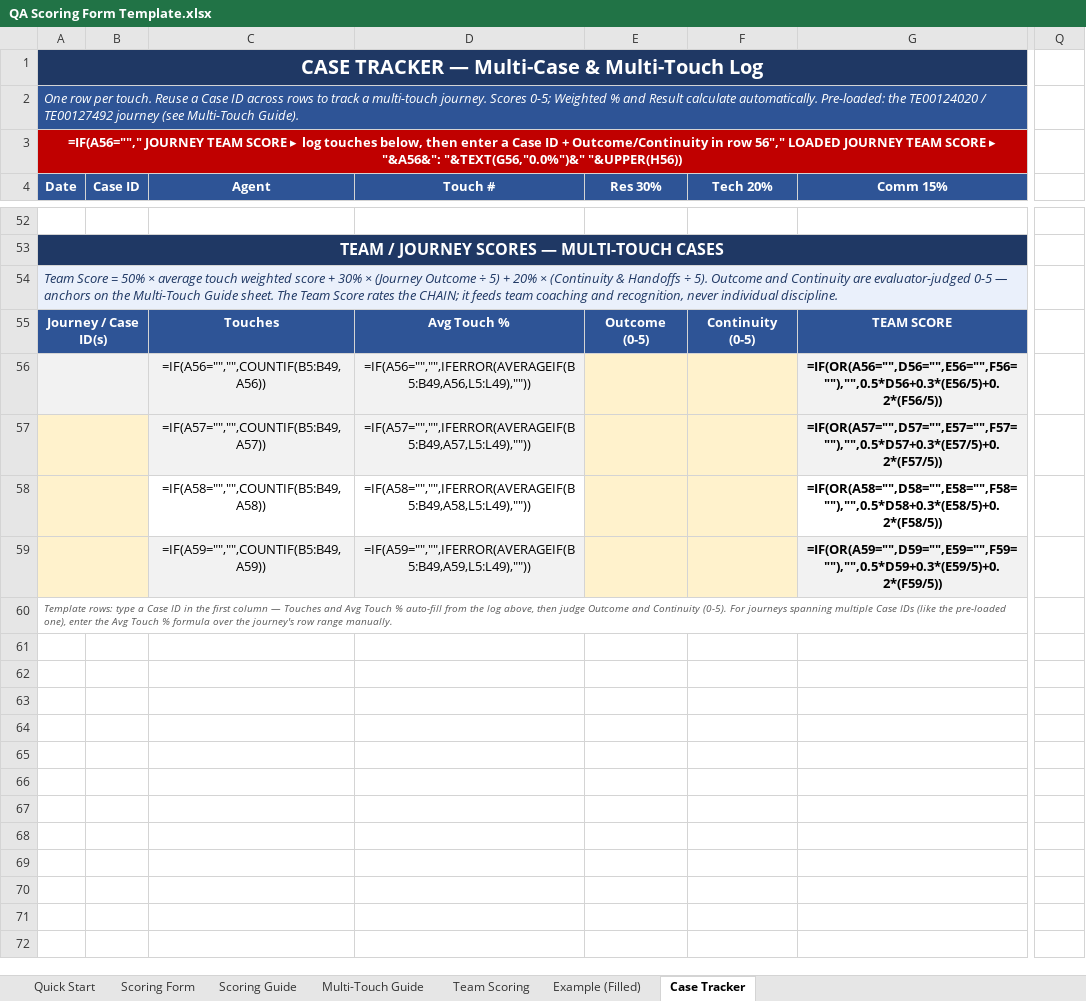
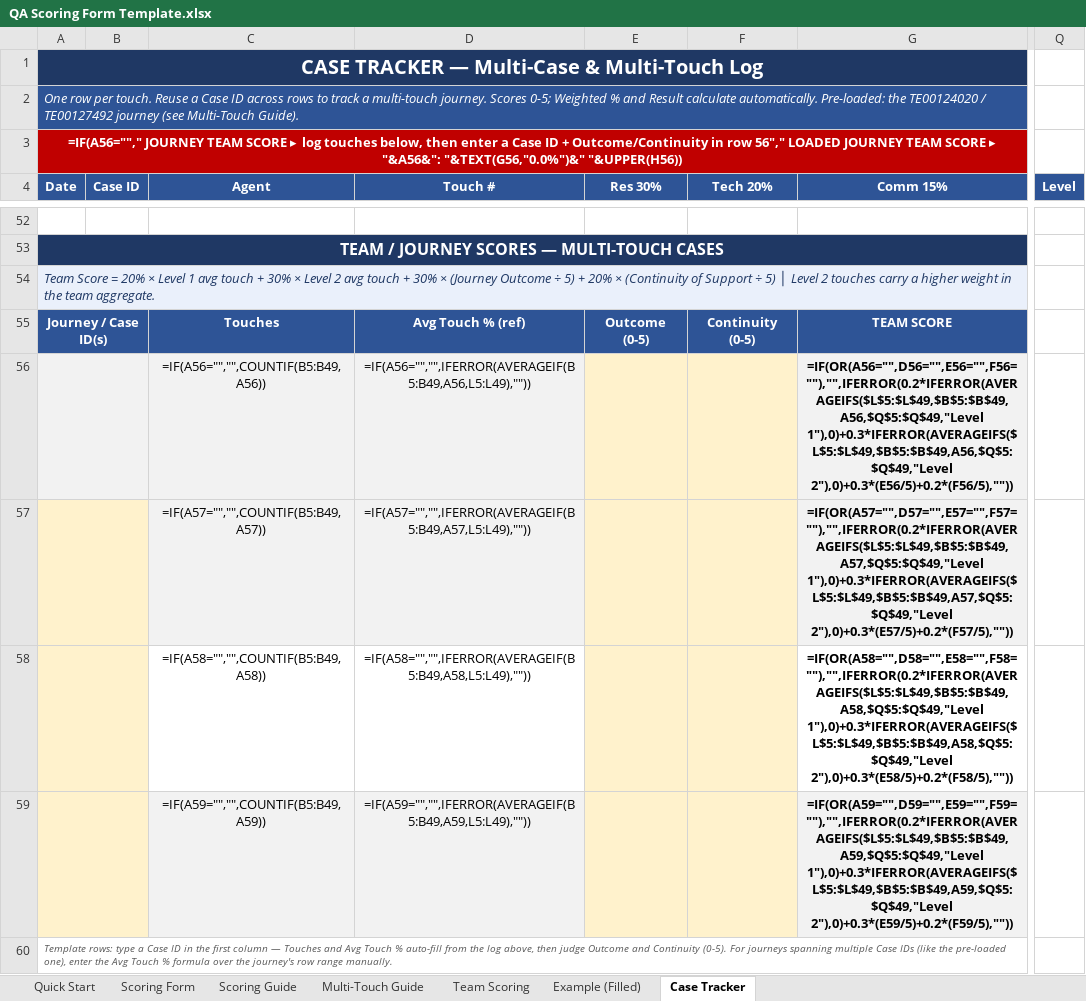
Before and after one commit to edmarpadayhag-vscode/Linksys-QA-Rubric-Form, an Excel workbook: QA Scoring Form Template.xlsx, sheet Case Tracker, drawn as a sheet; only a part is shown, gaps mark what is left out; values as stored, in another font and other column widths than the file's, no borders; formulas without a stored value are shown as written; conditional formats not drawn; the diff names each change by its address in the sheet, - before the commit and + after, or states it on an @@ line.

```diff
--- a/QA Scoring Form Template.xlsx (sheet Case Tracker)
+++ b/QA Scoring Form Template.xlsx (sheet Case Tracker)
-Q4: (empty)
+Q4: Level
-Q4 fill: none
+Q4 fill: #2E5496
-A54 (Date): …Score = 50% × average touch weighted score + 30% × (Journey Outcome ÷ 5) + 20% × (Continuity & Handoffs ÷ 5). Outcome and Continuity are evaluator-judged 0-5 — anchors on the Multi-Touch Guide sheet. The Team Score rates the CHAIN; it feeds team coaching and recognition, never individual discipline.
+A54 (Date): …Score = 20% × Level 1 avg touch + 30% × Level 2 avg touch + 30% × (Journey Outcome ÷ 5) + 20% × (Continuity of Support ÷ 5) │ Level 2 touches carry a higher weight in the team aggregate.
-D55 (Touch #): Avg Touch %
+D55 (Touch #): Avg Touch % (ref)
-G56 (Comm 15%): =IF(OR(A56="",D56="",E56="",F56=""),"",0.5*D56+0.3*(E56/5)+0.2*(F56/5))
+G56 (Comm 15%): =IF(OR(A56="",D56="",E56="",F56=""),"",IFERROR(0.2*IFERROR(AVERAGEIFS($L$5:$L$49,$B$5:$B$49,A56,$Q$5:$Q$49,"Level 1"),0)+0.3*IFERROR(AVERAGEIFS($L$5:$L$49,$B$5:$B$49,A56,$Q$5:$Q$49,"Level 2"),0)+0.3*(E56/5)+0.2*(F56/5),""))
-G57 (Comm 15%): =IF(OR(A57="",D57="",E57="",F57=""),"",0.5*D57+0.3*(E57/5)+0.2*(F57/5))
+G57 (Comm 15%): =IF(OR(A57="",D57="",E57="",F57=""),"",IFERROR(0.2*IFERROR(AVERAGEIFS($L$5:$L$49,$B$5:$B$49,A57,$Q$5:$Q$49,"Level 1"),0)+0.3*IFERROR(AVERAGEIFS($L$5:$L$49,$B$5:$B$49,A57,$Q$5:$Q$49,"Level 2"),0)+0.3*(E57/5)+0.2*(F57/5),""))
-G58 (Comm 15%): =IF(OR(A58="",D58="",E58="",F58=""),"",0.5*D58+0.3*(E58/5)+0.2*(F58/5))
+G58 (Comm 15%): =IF(OR(A58="",D58="",E58="",F58=""),"",IFERROR(0.2*IFERROR(AVERAGEIFS($L$5:$L$49,$B$5:$B$49,A58,$Q$5:$Q$49,"Level 1"),0)+0.3*IFERROR(AVERAGEIFS($L$5:$L$49,$B$5:$B$49,A58,$Q$5:$Q$49,"Level 2"),0)+0.3*(E58/5)+0.2*(F58/5),""))
-G59 (Comm 15%): =IF(OR(A59="",D59="",E59="",F59=""),"",0.5*D59+0.3*(E59/5)+0.2*(F59/5))
+G59 (Comm 15%): =IF(OR(A59="",D59="",E59="",F59=""),"",IFERROR(0.2*IFERROR(AVERAGEIFS($L$5:$L$49,$B$5:$B$49,A59,$Q$5:$Q$49,"Level 1"),0)+0.3*IFERROR(AVERAGEIFS($L$5:$L$49,$B$5:$B$49,A59,$Q$5:$Q$49,"Level 2"),0)+0.3*(E59/5)+0.2*(F59/5),""))
```
Also changed, not shown: 1 other file.
